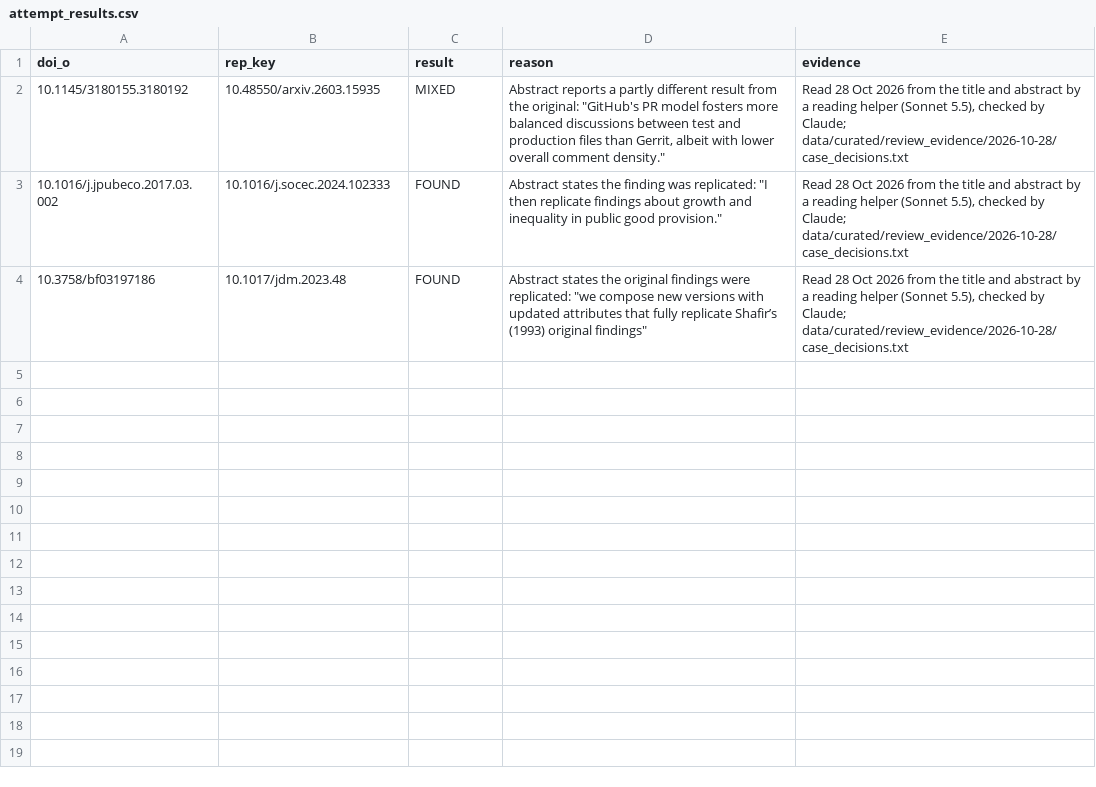
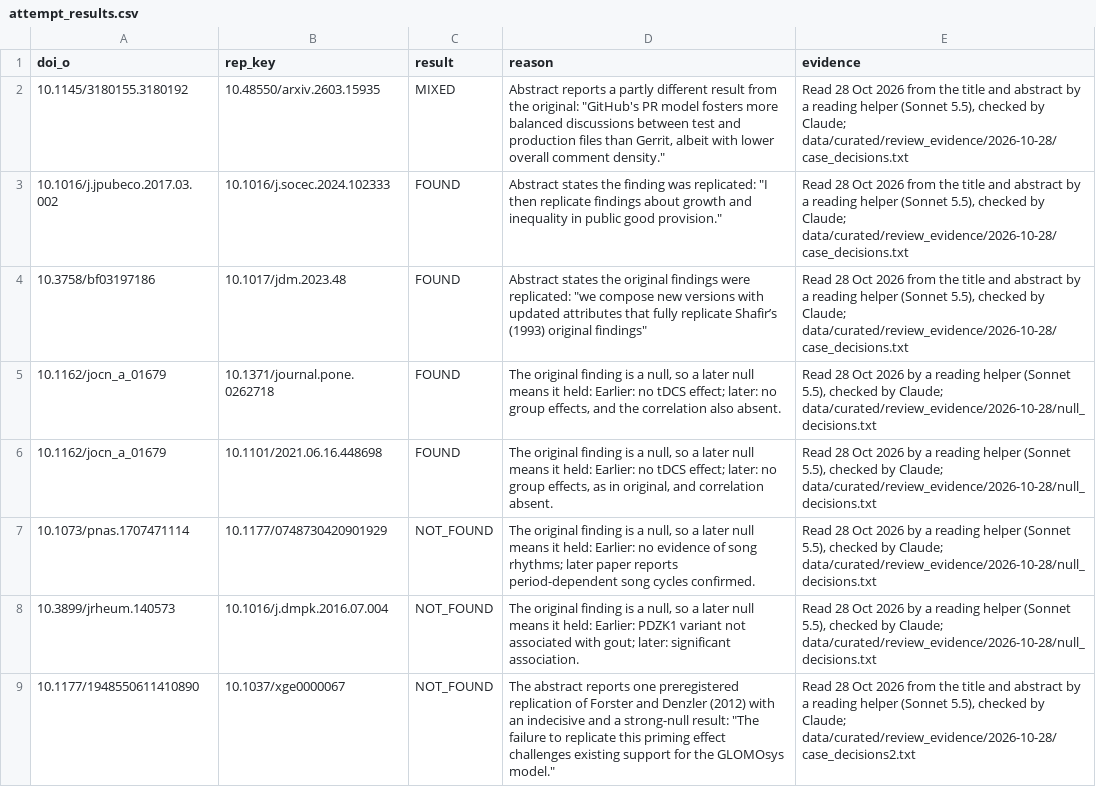
Before and after one commit to leosammallahti/retested, a CSV file: data/curated/attempt_results.csv, drawn as a sheet; the diff names each change by its address in the sheet, - before the commit and + after, or states it on an @@ line.

```diff
--- a/data/curated/attempt_results.csv
+++ b/data/curated/attempt_results.csv
+row 5: 10.1162/jocn_a_01679 | 10.1371/journal.pone.0262718 | FOUND | The original finding is a null, so a later null means it held: Earlier: no tDCS effect; later: no group effects, and the correlation also absent. | Read 28 Oct 2026 by a reading helper (Sonnet 5.5), checked by Claude; data/curated/review_evidence/2026-10-28/null_decisions.txt
+row 6: 10.1162/jocn_a_01679 | 10.1101/2021.06.16.448698 | FOUND | The original finding is a null, so a later null means it held: Earlier: no tDCS effect; later: no group effects, as in original, and correlation absent. | Read 28 Oct 2026 by a reading helper (Sonnet 5.5), checked by Claude; data/curated/review_evidence/2026-10-28/null_decisions.txt
+row 7: 10.1073/pnas.1707471114 | 10.1177/0748730420901929 | NOT_FOUND | The original finding is a null, so a later null means it held: Earlier: no evidence of song rhythms; later paper reports period-dependent song cycles confirmed. | Read 28 Oct 2026 by a reading helper (Sonnet 5.5), checked by Claude; data/curated/review_evidence/2026-10-28/null_decisions.txt
+row 8: 10.3899/jrheum.140573 | 10.1016/j.dmpk.2016.07.004 | NOT_FOUND | The original finding is a null, so a later null means it held: Earlier: PDZK1 variant not associated with gout; later: significant association. | Read 28 Oct 2026 by a reading helper (Sonnet 5.5), checked by Claude; data/curated/review_evidence/2026-10-28/null_decisions.txt
+row 9: 10.1177/1948550611410890 | 10.1037/xge0000067 | NOT_FOUND | The abstract reports one preregistered replication of Forster and Denzler (2012) with an indecisive and a strong-null result: "The failure to replicate this priming effect challenges existing support for the GLOMOsys model." | Read 28 Oct 2026 from the title and abstract by a reading helper (Sonnet 5.5), checked by Claude; data/curated/review_evidence/2026-10-28/case_decisions2.txt
```
Also changed, not shown: data/curated/attempt_exclusions.csv, data/curated/effects_kept_apart.csv, 47 other files.
